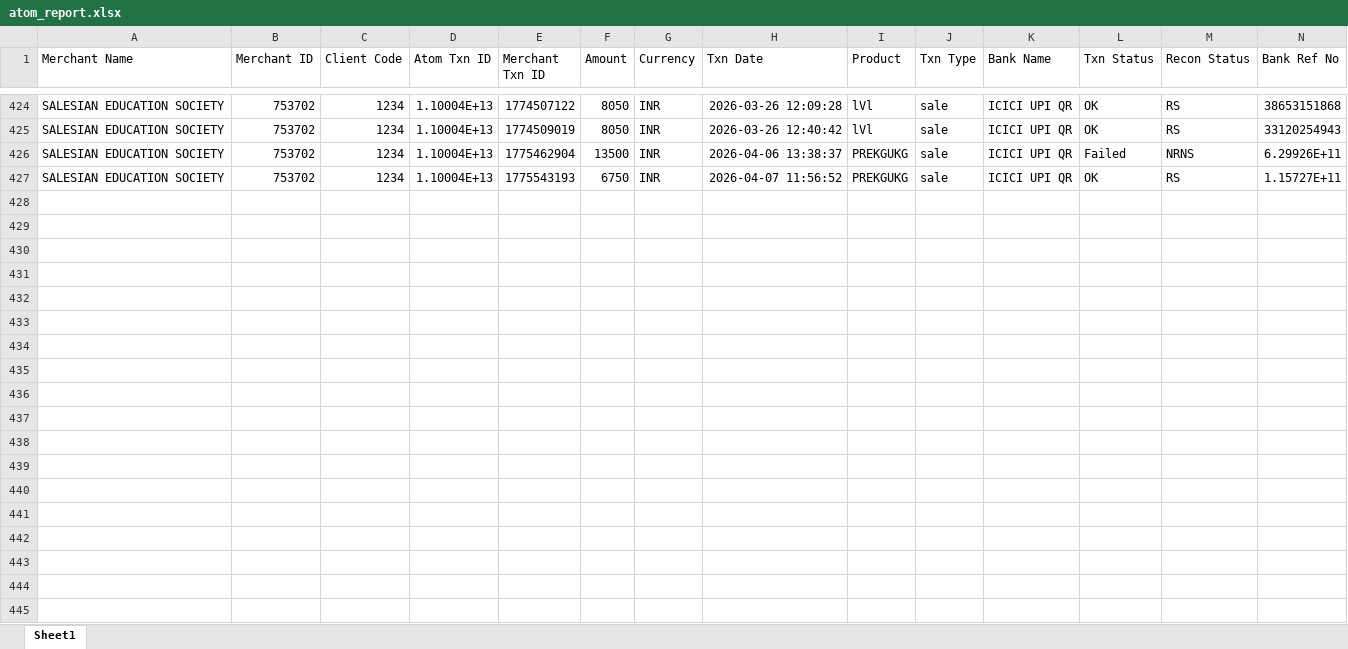
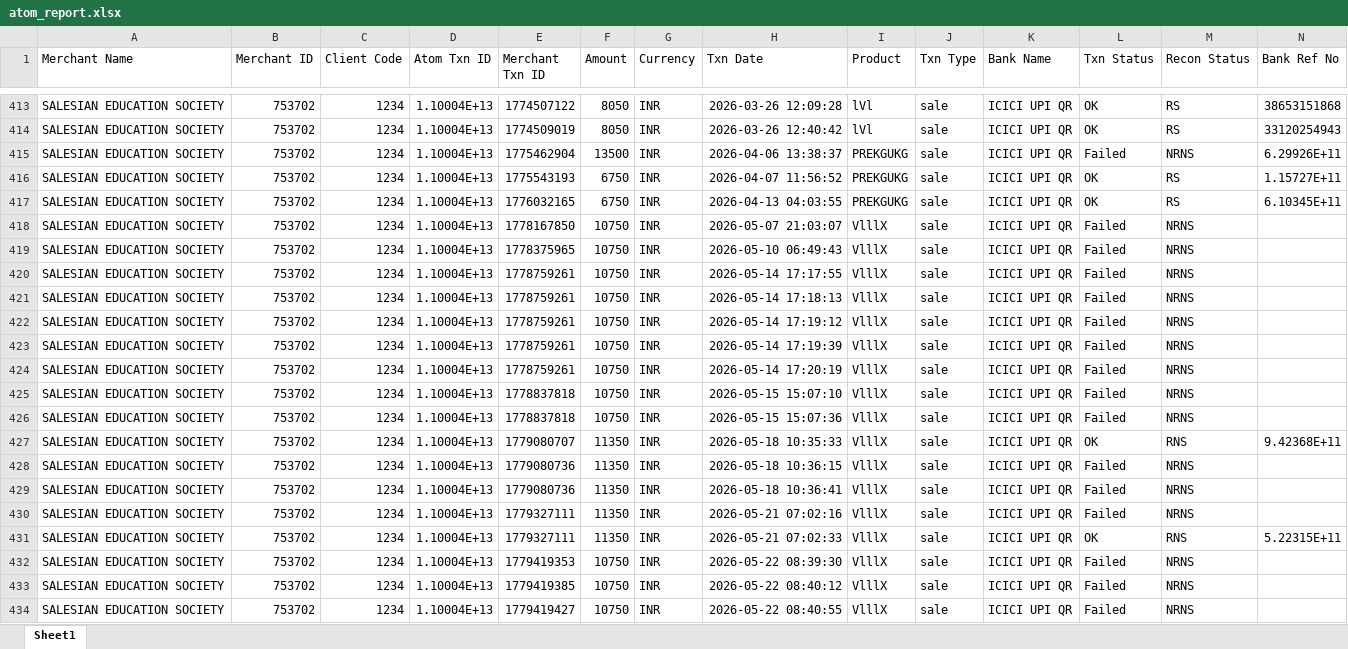
Before and after one commit to harikiran-dev-schooldb/kotak-salesian-school-dbms, an Excel workbook: source_data/atom_report.xlsx, sheet Sheet1, drawn as a sheet; only a part is shown, gaps mark what is left out; values as stored, in another font and other column widths than the file's, no borders; rows hold the shown columns only; the diff covers the shown part only; the diff names each change by its address in the sheet, - before the commit and + after, or states it on an @@ line.

Commit message:
Add docker-compose and CSV outputs
Add a docker-compose.yml to run a Postgres 16 service (exposes 5434, includes POSTGRES_USER/POSTGRES_PASSWORD/POSTGRES_DB). Add large exported CSVs (fees_collection.csv, payment_status_table.csv) and a temporary Excel (~$Transaction_file...) to source folders. Update source_data Excel files and the KOTAK_DB notebook; remove an old postgres backup SQL. Note: a .DS_Store was also added (likely accidental).

```diff
--- a/source_data/atom_report.xlsx (sheet Sheet1)
+++ b/source_data/atom_report.xlsx (sheet Sheet1)
+row 417: SALESIAN EDUCATION SOCIETY | 753702 | 1234 | 1.10004E+13 | 1776032165 | 6750 | INR | 2026-04-13 04:03:55 | PREKGUKG | sale | ICICI UPI QR | OK | RS | 6.10345E+11
+row 418: SALESIAN EDUCATION SOCIETY | 753702 | 1234 | 1.10004E+13 | 1778167850 | 10750 | INR | 2026-05-07 21:03:07 | VlllX | sale | ICICI UPI QR | Failed | NRNS
+row 419: SALESIAN EDUCATION SOCIETY | 753702 | 1234 | 1.10004E+13 | 1778375965 | 10750 | INR | 2026-05-10 06:49:43 | VlllX | sale | ICICI UPI QR | Failed | NRNS
+row 420: SALESIAN EDUCATION SOCIETY | 753702 | 1234 | 1.10004E+13 | 1778759261 | 10750 | INR | 2026-05-14 17:17:55 | VlllX | sale | ICICI UPI QR | Failed | NRNS
+row 421: SALESIAN EDUCATION SOCIETY | 753702 | 1234 | 1.10004E+13 | 1778759261 | 10750 | INR | 2026-05-14 17:18:13 | VlllX | sale | ICICI UPI QR | Failed | NRNS
+row 422: SALESIAN EDUCATION SOCIETY | 753702 | 1234 | 1.10004E+13 | 1778759261 | 10750 | INR | 2026-05-14 17:19:12 | VlllX | sale | ICICI UPI QR | Failed | NRNS
+row 423: SALESIAN EDUCATION SOCIETY | 753702 | 1234 | 1.10004E+13 | 1778759261 | 10750 | INR | 2026-05-14 17:19:39 | VlllX | sale | ICICI UPI QR | Failed | NRNS
+row 424: SALESIAN EDUCATION SOCIETY | 753702 | 1234 | 1.10004E+13 | 1778759261 | 10750 | INR | 2026-05-14 17:20:19 | VlllX | sale | ICICI UPI QR | Failed | NRNS
+row 425: SALESIAN EDUCATION SOCIETY | 753702 | 1234 | 1.10004E+13 | 1778837818 | 10750 | INR | 2026-05-15 15:07:10 | VlllX | sale | ICICI UPI QR | Failed | NRNS
+row 426: SALESIAN EDUCATION SOCIETY | 753702 | 1234 | 1.10004E+13 | 1778837818 | 10750 | INR | 2026-05-15 15:07:36 | VlllX | sale | ICICI UPI QR | Failed | NRNS
+row 427: SALESIAN EDUCATION SOCIETY | 753702 | 1234 | 1.10004E+13 | 1779080707 | 11350 | INR | 2026-05-18 10:35:33 | VlllX | sale | ICICI UPI QR | OK | RNS | 9.42368E+11
+row 428: SALESIAN EDUCATION SOCIETY | 753702 | 1234 | 1.10004E+13 | 1779080736 | 11350 | INR | 2026-05-18 10:36:15 | VlllX | sale | ICICI UPI QR | Failed | NRNS
+row 429: SALESIAN EDUCATION SOCIETY | 753702 | 1234 | 1.10004E+13 | 1779080736 | 11350 | INR | 2026-05-18 10:36:41 | VlllX | sale | ICICI UPI QR | Failed | NRNS
+row 430: SALESIAN EDUCATION SOCIETY | 753702 | 1234 | 1.10004E+13 | 1779327111 | 11350 | INR | 2026-05-21 07:02:16 | VlllX | sale | ICICI UPI QR | Failed | NRNS
+row 431: SALESIAN EDUCATION SOCIETY | 753702 | 1234 | 1.10004E+13 | 1779327111 | 11350 | INR | 2026-05-21 07:02:33 | VlllX | sale | ICICI UPI QR | OK | RNS | 5.22315E+11
+row 432: SALESIAN EDUCATION SOCIETY | 753702 | 1234 | 1.10004E+13 | 1779419353 | 10750 | INR | 2026-05-22 08:39:30 | VlllX | sale | ICICI UPI QR | Failed | NRNS
+row 433: SALESIAN EDUCATION SOCIETY | 753702 | 1234 | 1.10004E+13 | 1779419385 | 10750 | INR | 2026-05-22 08:40:12 | VlllX | sale | ICICI UPI QR | Failed | NRNS
+row 434: SALESIAN EDUCATION SOCIETY | 753702 | 1234 | 1.10004E+13 | 1779419427 | 10750 | INR | 2026-05-22 08:40:55 | VlllX | sale | ICICI UPI QR | Failed | NRNS
```
Also changed, not shown: 3 added rows, 11 removed rows and 22 moved rows elsewhere in this sheet, source_data/Transaction_file20260406-062256.xlsx, 7 other files.
